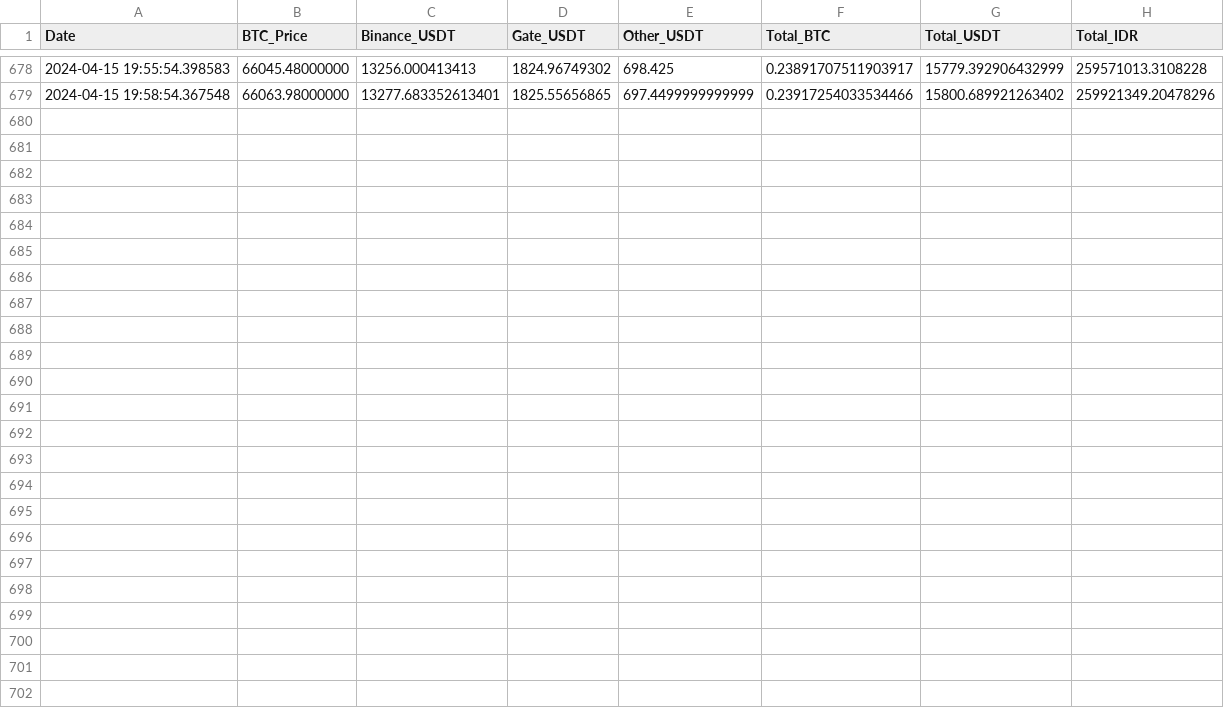
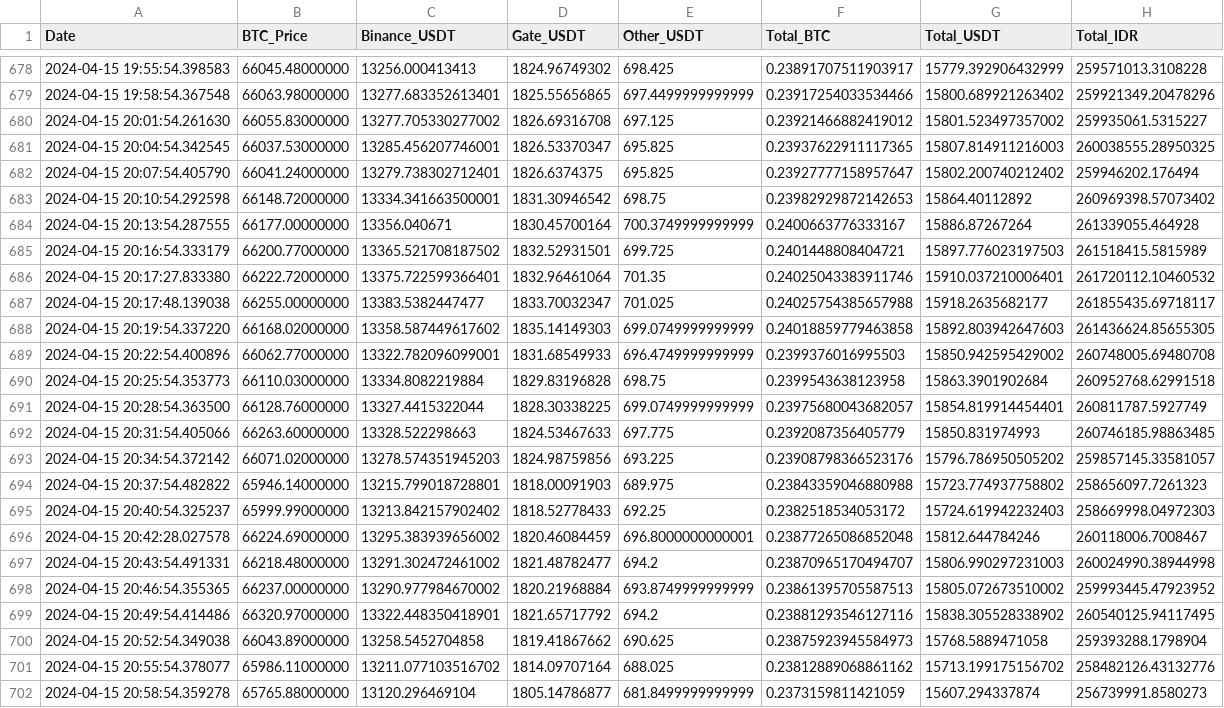
Before and after one commit to aw09/CryptoChecker, a CSV file: balance_vs_btc.csv, drawn as a sheet; only a part is shown, gaps mark what is left out.

Commit message:
Auto push balance_vs_btc.csv

```diff
--- a/balance_vs_btc.csv
+++ b/balance_vs_btc.csv
@@ -679 +679,24 @@ Date,BTC_Price,Binance_USDT,Gate_USDT,Other_USDT,Total_BTC,Total_USDT,Total_IDR
 2024-04-15 19:58:54.367548,66063.98000000,13277.683352613401,1825.55656865,697.4499999999999,0.23917254033534466,15800.689921263402,259921349.20478296
+2024-04-15 20:01:54.261630,66055.83000000,13277.705330277002,1826.69316708,697.125,0.23921466882419012,15801.523497357002,259935061.5315227
+2024-04-15 20:04:54.342545,66037.53000000,13285.456207746001,1826.53370347,695.825,0.23937622911117365,15807.814911216003,260038555.28950325
+2024-04-15 20:07:54.405790,66041.24000000,13279.738302712401,1826.6374375,695.825,0.23927777158957647,15802.200740212402,259946202.176494
+2024-04-15 20:10:54.292598,66148.72000000,13334.341663500001,1831.30946542,698.75,0.23982929872142653,15864.40112892,260969398.57073402
+2024-04-15 20:13:54.287555,66177.00000000,13356.040671,1830.45700164,700.3749999999999,0.2400663776333167,15886.87267264,261339055.464928
+2024-04-15 20:16:54.333179,66200.77000000,13365.521708187502,1832.52931501,699.725,0.2401448808404721,15897.776023197503,261518415.5815989
+2024-04-15 20:17:27.833380,66222.72000000,13375.722599366401,1832.96461064,701.35,0.24025043383911746,15910.037210006401,261720112.10460532
+2024-04-15 20:17:48.139038,66255.00000000,13383.5382447477,1833.70032347,701.025,0.24025754385657988,15918.2635682177,261855435.69718117
+2024-04-15 20:19:54.337220,66168.02000000,13358.587449617602,1835.14149303,699.0749999999999,0.24018859779463858,15892.803942647603,261436624.85655305
+2024-04-15 20:22:54.400896,66062.77000000,13322.782096099001,1831.68549933,696.4749999999999,0.2399376016995503,15850.942595429002,260748005.69480708
+2024-04-15 20:25:54.353773,66110.03000000,13334.8082219884,1829.83196828,698.75,0.2399543638123958,15863.3901902684,260952768.62991518
+2024-04-15 20:28:54.363500,66128.76000000,13327.4415322044,1828.30338225,699.0749999999999,0.23975680043682057,15854.819914454401,260811787.5927749
+2024-04-15 20:31:54.405066,66263.60000000,13328.522298663,1824.53467633,697.775,0.2392087356405779,15850.831974993,260746185.98863485
+2024-04-15 20:34:54.372142,66071.02000000,13278.574351945203,1824.98759856,693.225,0.23908798366523176,15796.786950505202,259857145.33581057
+2024-04-15 20:37:54.482822,65946.14000000,13215.799018728801,1818.00091903,689.975,0.23843359046880988,15723.774937758802,258656097.7261323
+2024-04-15 20:40:54.325237,65999.99000000,13213.842157902402,1818.52778433,692.25,0.2382518534053172,15724.619942232403,258669998.04972303
+2024-04-15 20:42:28.027578,66224.69000000,13295.383939656002,1820.46084459,696.8000000000001,0.23877265086852048,15812.644784246,260118006.7008467
+2024-04-15 20:43:54.491331,66218.48000000,13291.302472461002,1821.48782477,694.2,0.23870965170494707,15806.990297231003,260024990.38944998
+2024-04-15 20:46:54.355365,66237.00000000,13290.977984670002,1820.21968884,693.8749999999999,0.23861395705587513,15805.072673510002,259993445.47923952
+2024-04-15 20:49:54.414486,66320.97000000,13322.448350418901,1821.65717792,694.2,0.23881293546127116,15838.305528338902,260540125.94117495
+2024-04-15 20:52:54.349038,66043.89000000,13258.5452704858,1819.41867662,690.625,0.23875923945584973,15768.5889471058,259393288.1798904
+2024-04-15 20:55:54.378077,65986.11000000,13211.077103516702,1814.09707164,688.025,0.23812889068861162,15713.199175156702,258482126.43132776
+2024-04-15 20:58:54.359278,65765.88000000,13120.296469104,1805.14786877,681.8499999999999,0.2373159811421059,15607.294337874,256739991.8580273
```
